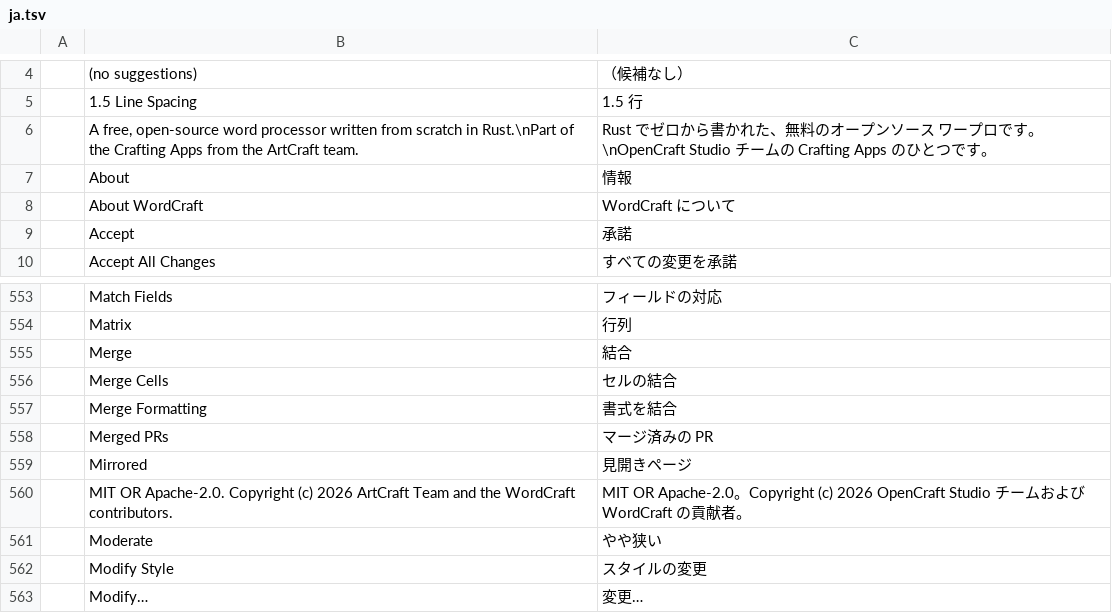
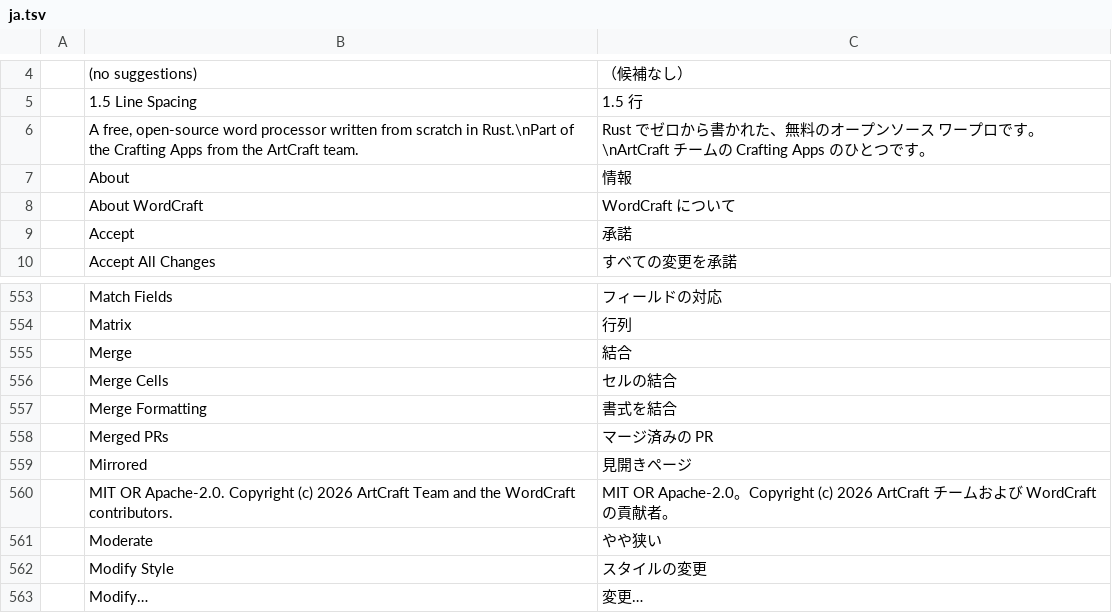
Before and after one commit to SoloDevTH/OpenCraftTH, a TSV file: wordcraft/crates/ui-egui/src/i18n/ja.tsv, drawn as a sheet; only a part is shown, gaps mark what is left out.

```diff
--- a/wordcraft/crates/ui-egui/src/i18n/ja.tsv
+++ b/wordcraft/crates/ui-egui/src/i18n/ja.tsv
@@ -5,3 +5,3 @@
 	1.5 Line Spacing	1.5 行
-	A free, open-source word processor written from scratch in Rust.\nPart of the Crafting Apps from the ArtCraft team.	Rust でゼロから書かれた、無料のオープンソース ワープロです。\nOpenCraft Studio チームの Crafting Apps のひとつです。
+	A free, open-source word processor written from scratch in Rust.\nPart of the Crafting Apps from the ArtCraft team.	Rust でゼロから書かれた、無料のオープンソース ワープロです。\nArtCraft チームの Crafting Apps のひとつです。
 	About	情報
@@ -559,3 +559,3 @@
 	Mirrored	見開きページ
-	MIT OR Apache-2.0. Copyright (c) 2026 ArtCraft Team and the WordCraft contributors.	MIT OR Apache-2.0。Copyright (c) 2026 OpenCraft Studio チームおよび WordCraft の貢献者。
+	MIT OR Apache-2.0. Copyright (c) 2026 ArtCraft Team and the WordCraft contributors.	MIT OR Apache-2.0。Copyright (c) 2026 ArtCraft チームおよび WordCraft の貢献者。
 	Moderate	やや狭い
```
Also changed, not shown: wordcraft/crates/ui-egui/src/i18n/et.tsv, wordcraft/crates/ui-egui/src/i18n/sv.tsv, 22 other files.
